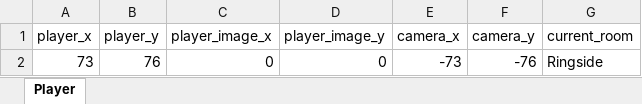
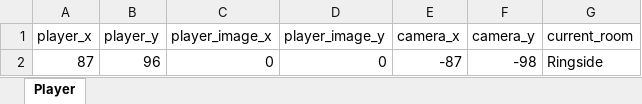
Before and after one commit to gowigglytuff/As_I_Remember, an Excel workbook: assets/spreadsheets/Player_location.xlsx, sheet Player, drawn as a sheet; values as stored, in another font and other column widths than the file's, no borders; removed rows and columns are numbered as before the commit, all else as after; the diff names each change by its address in the sheet, - before the commit and + after, or states it on an @@ line.

```diff
--- a/assets/spreadsheets/Player_location.xlsx (sheet Player)
+++ b/assets/spreadsheets/Player_location.xlsx (sheet Player)
-row 2: 73 | 76 | 0 | 0 | -73 | -76 | Ringside
+row 2: 87 | 96 | 0 | 0 | -87 | -98 | Ringside
```
Also changed, not shown: 9 other files.
